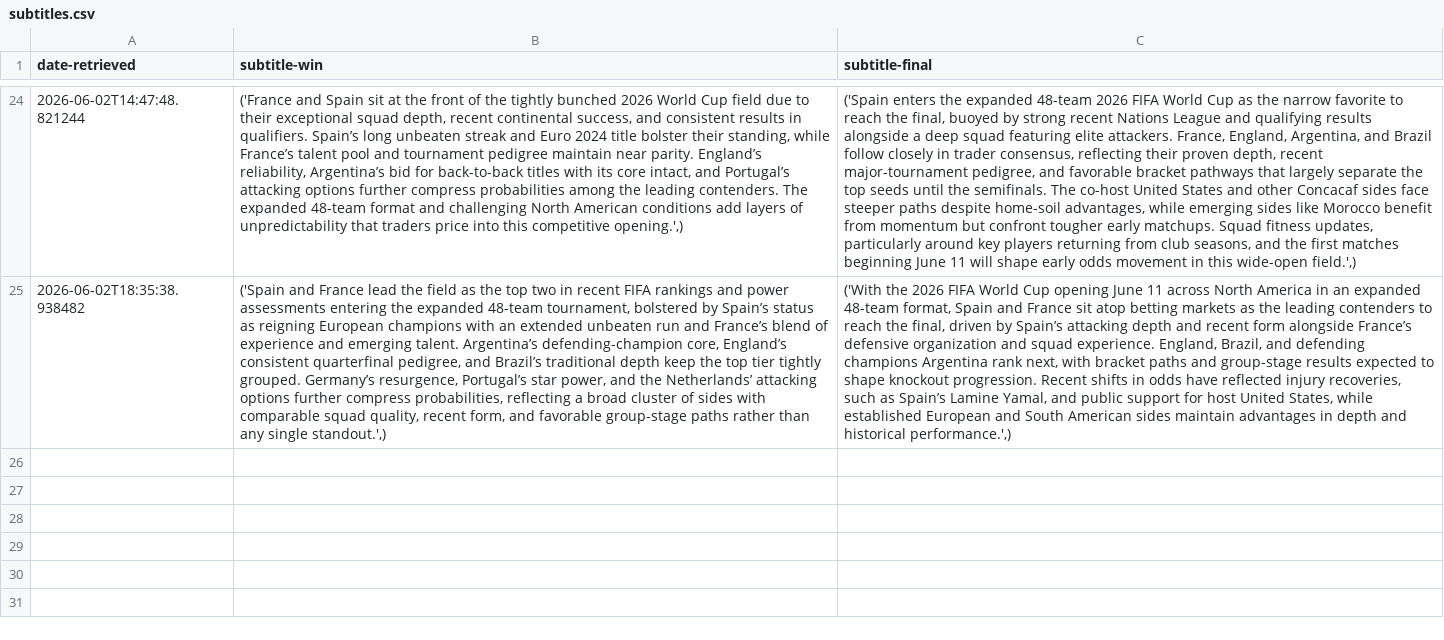
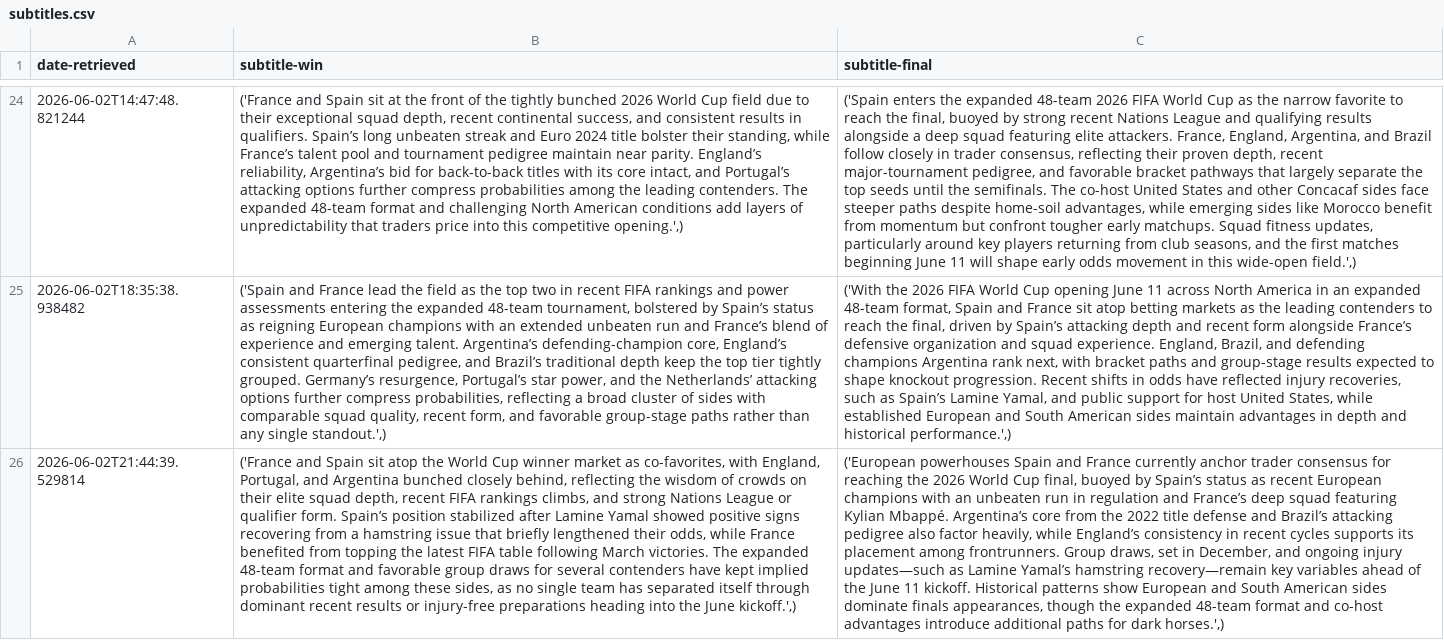
Before and after one commit to llyrjones9/fifa-world-cup-2026-analysis, a CSV file: assets/data/subtitles.csv, drawn as a sheet; only a part is shown, gaps mark what is left out; the diff names each change by its address in the sheet, - before the commit and + after, or states it on an @@ line.

```diff
--- a/assets/data/subtitles.csv
+++ b/assets/data/subtitles.csv
+row 26: 2026-06-02T21:44:39.529814 | ('France and Spain sit atop the World Cup winner market as co-favorites, with England, Portugal, and Argentina bunched closely behind, reflecting the wisdom of crowds on their elite squad depth, recent FIFA rankings climbs, and strong Nations League or qualifier form. Spain’s position stabilized after Lamine Yamal showed positive signs recovering from a hamstring issue that briefly lengthened their odds, while France benefited from topping the latest FIFA table following March victories. The expanded 48-team format and favorable group draws for several contenders have kept implied probabilities tight among these sides, as no single team has separated itself through dominant recent results or injury-free preparations heading into the June kickoff.',) | ('European powerhouses Spain and France currently anchor trader consensus for reaching the 2026 World Cup final, buoyed by Spain’s status as recent European champions with an unbeaten run in regulation and France’s deep squad featuring Kylian Mbappé. Argentina’s core from the 2022 title defense and Brazil’s attacking pedigree also factor heavily, while England’s consistency in recent cycles supports its placement among frontrunners. Group draws, set in December, and ongoing injury updates—such as Lamine Yamal’s hamstring recovery—remain key variables ahead of the June 11 kickoff. Historical patterns show European and South American sides dominate finals appearances, though the expanded 48-team format and co-host advantages introduce additional paths for dark horses.',)
```
Also changed, not shown: assets/data/prices.csv, 1 other file.
